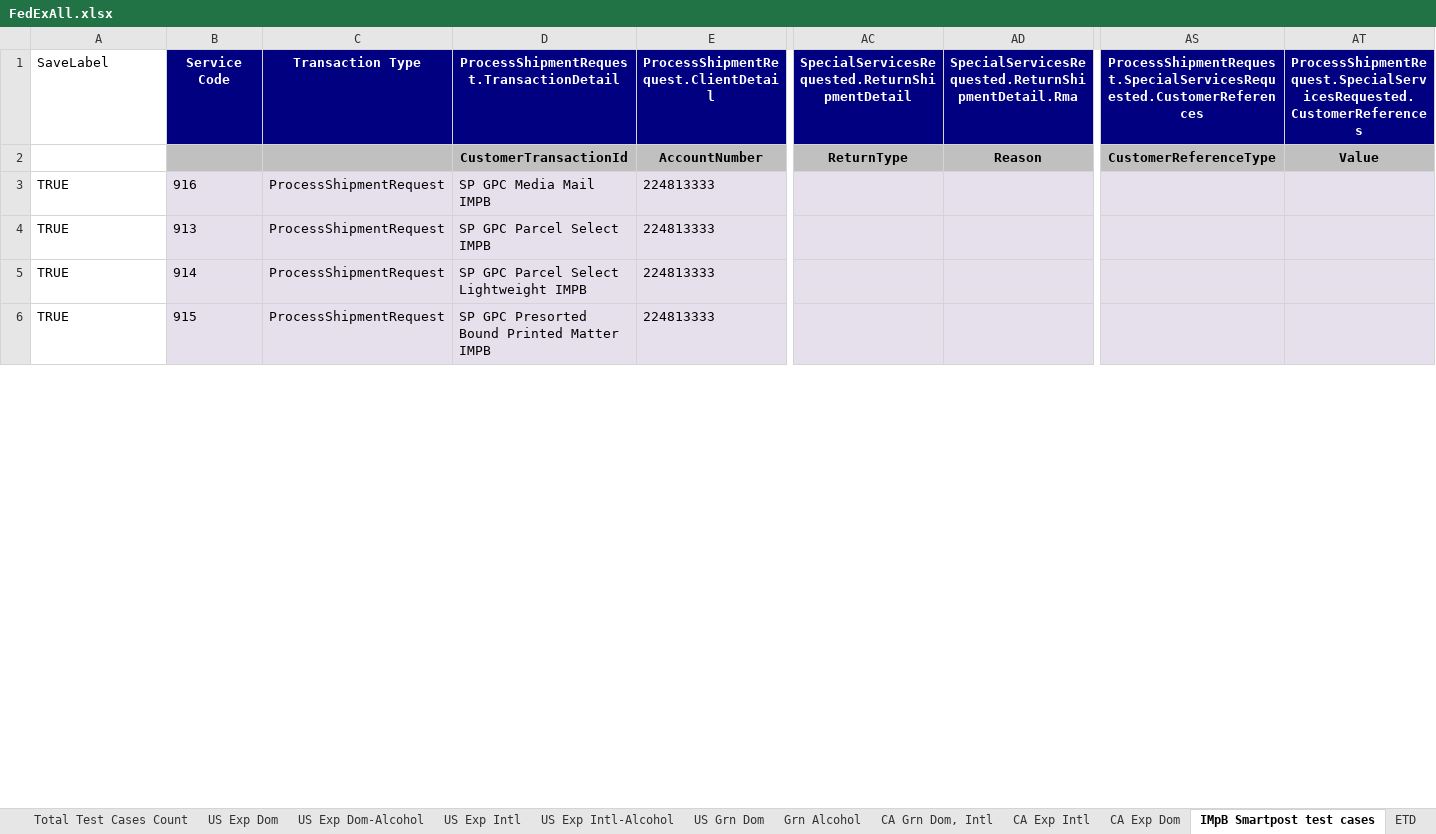
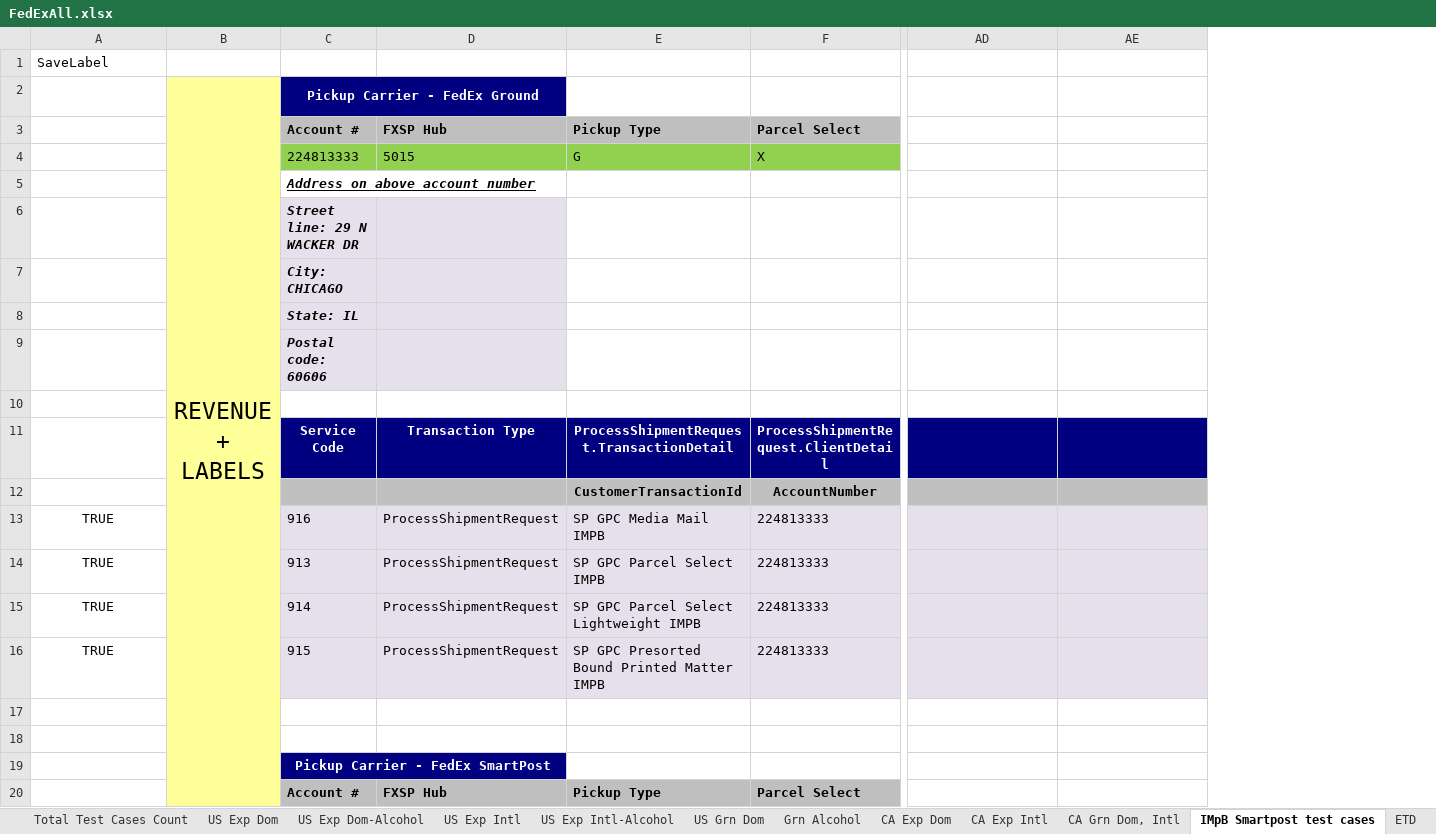
Before and after one commit to dregraham/ShipWorks, an Excel workbook: Code/ShipWorks.Tests.Integration.MSTest/DataSources/FedExAll.xlsx, sheet IMpB Smartpost test cases, drawn as a sheet; only a part is shown, gaps mark what is left out; values as stored, in another font and other column widths than the file's, no borders; removed rows and columns are numbered as before the commit, all else as after; rows hold the shown columns only; the diff covers the shown part only; the diff names each change by its address in the sheet, - before the commit and + after, or states it on an @@ line.

Commit message:
Updated FedExUSIntegrationTests to use the 2014 Q2 test spreadsheet. Renamed dangerous goods type Lithium_Batteries to Batteries

```diff
--- a/Code/ShipWorks.Tests.Integration.MSTest/DataSources/FedExAll.xlsx (sheet IMpB Smartpost test cases)
+++ b/Code/ShipWorks.Tests.Integration.MSTest/DataSources/FedExAll.xlsx (sheet IMpB Smartpost test cases)
@@ sheet tab order changed: Total Test Cases Count | US Exp Dom | US Exp Dom-Alcohol | US Exp Intl | US Exp Intl-Alcohol | US Grn Dom | Grn Alcohol | CA Exp Dom | CA Exp Intl | CA Grn Dom, Intl | IMpB Smartpost test cases | ETD @@
+column B, empty
-column AS, rows 1-2: ProcessShipmentRequest.SpecialServicesRequested.CustomerReferences | CustomerReferenceType
-column AT, rows 1-2: ProcessShipmentRequest.SpecialServicesRequested.CustomerReferences | Value
+row 1: SaveLabel
+row 2:  | REVENUE + LABELS | Pickup Carrier - FedEx Ground
+row 3:  |  | Account # | FXSP Hub | Pickup Type | Parcel Select
+row 4:  |  | 224813333 | 5015 | G | X
+row 5:  |  | Address on above account number
+row 6:  |  | Street line: 29 N WACKER DR
+row 7:  |  | City: CHICAGO
+row 8:  |  | State: IL
+row 9:  |  | Postal code: 60606
+row 10: (empty)
-A11: SaveLabel
+A11: (empty)
-AD11: SpecialServicesRequested.ReturnShipmentDetail
+AD11: (empty)
-AE11: SpecialServicesRequested.ReturnShipmentDetail.Rma
+AE11: (empty)
-AD12: ReturnType
+AD12: (empty)
-AE12: Reason
+AE12: (empty)
-A13:A16 alignment: left
+A13:A16 alignment: center
+row 17: (empty)
+row 18: (empty)
+row 19:  |  | Pickup Carrier - FedEx SmartPost
+row 20:  |  | Account # | FXSP Hub | Pickup Type | Parcel Select
```
Also changed, not shown: 22 added rows, 6 edited cells and cell formats elsewhere in this sheet, sheet Grn Alcohol, sheet CA Grn Dom, Intl, sheet US Exp Intl, sheet US Exp Intl-Alcohol, sheet US Exp Dom-Alcohol, sheet US Exp Dom, 6 more sheets, formulas that keep their value, hidden cells, charts or pictures, 10 other files.
